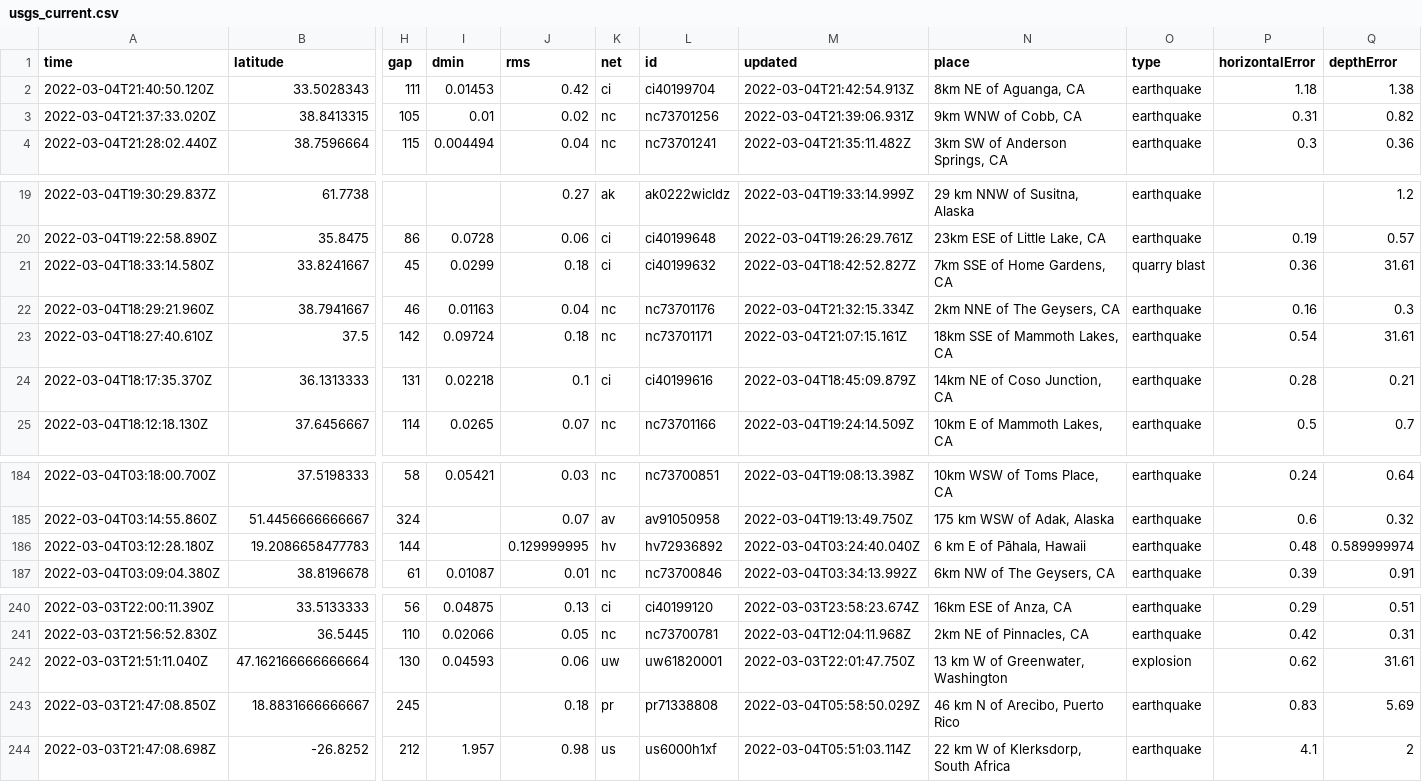
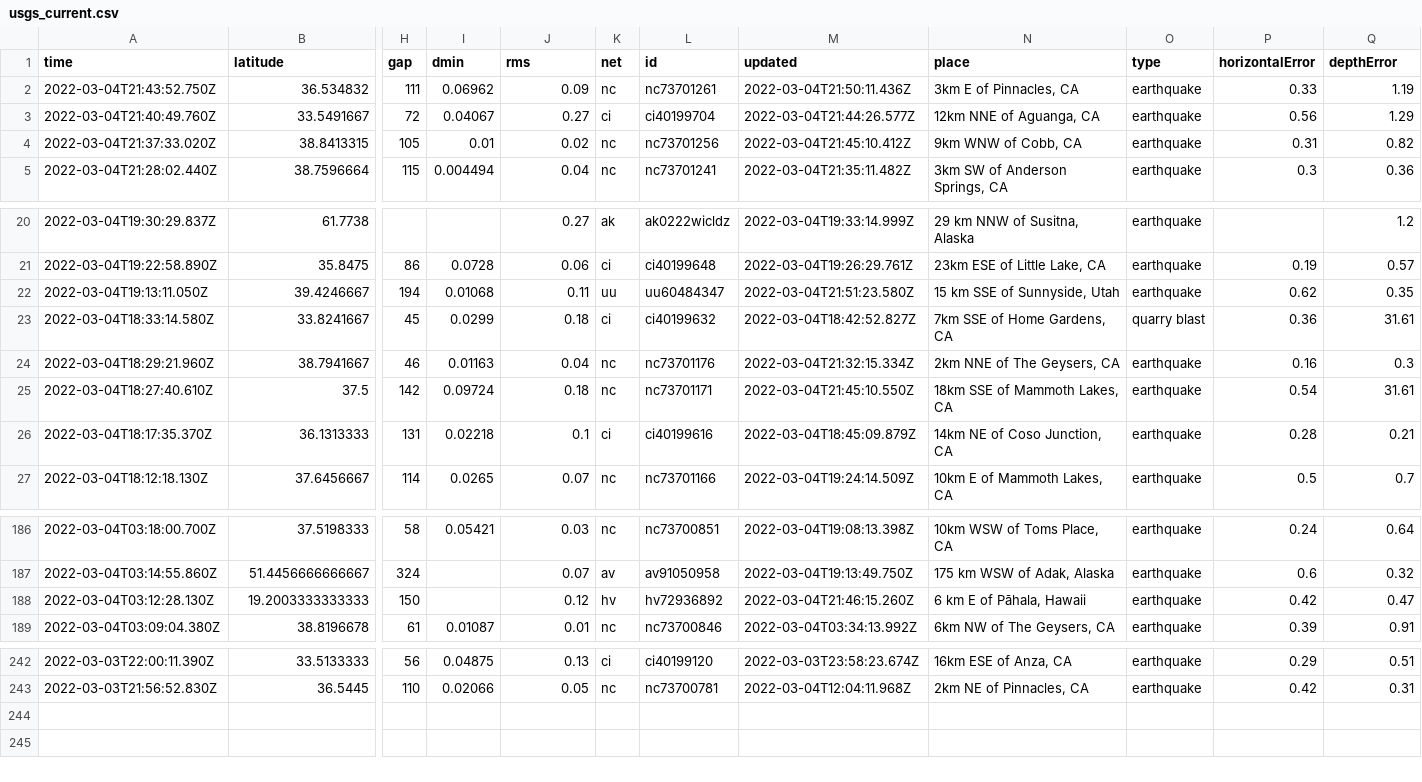
Before and after one commit to smcalilly/nicar22-github-actions, a CSV file: usgs_current.csv, drawn as a sheet; only a part is shown, gaps mark what is left out; removed rows and columns are numbered as before the commit, all else as after; rows hold the shown columns only; the diff names each change by its address in the sheet, - before the commit and + after, or states it on an @@ line.

```diff
--- a/usgs_current.csv
+++ b/usgs_current.csv
-row 2: 2022-03-04T21:40:50.120Z | 33.5028343 | 111 | 0.01453 | 0.42 | ci | ci40199704 | 2022-03-04T21:42:54.913Z | 8km NE of Aguanga, CA | earthquake | 1.18 | 1.38
+row 2: 2022-03-04T21:43:52.750Z | 36.534832 | 111 | 0.06962 | 0.09 | nc | nc73701261 | 2022-03-04T21:50:11.436Z | 3km E of Pinnacles, CA | earthquake | 0.33 | 1.19
+row 3: 2022-03-04T21:40:49.760Z | 33.5491667 | 72 | 0.04067 | 0.27 | ci | ci40199704 | 2022-03-04T21:44:26.577Z | 12km NNE of Aguanga, CA | earthquake | 0.56 | 1.29
-M4 (updated): 2022-03-04T21:39:06.931Z
+M4 (updated): 2022-03-04T21:45:10.412Z
+row 22: 2022-03-04T19:13:11.050Z | 39.4246667 | 194 | 0.01068 | 0.11 | uu | uu60484347 | 2022-03-04T21:51:23.580Z | 15 km SSE of Sunnyside, Utah | earthquake | 0.62 | 0.35
-M25 (updated): 2022-03-04T21:07:15.161Z
+M25 (updated): 2022-03-04T21:45:10.550Z
-row 186: 2022-03-04T03:12:28.180Z | 19.2086658477783 | 144 |  | 0.129999995 | hv | hv72936892 | 2022-03-04T03:24:40.040Z | 6 km E of Pāhala, Hawaii | earthquake | 0.48 | 0.589999974
+row 188: 2022-03-04T03:12:28.130Z | 19.2003333333333 | 150 |  | 0.12 | hv | hv72936892 | 2022-03-04T21:46:15.260Z | 6 km E of Pāhala, Hawaii | earthquake | 0.42 | 0.47
-row 242: 2022-03-03T21:51:11.040Z | 47.162166666666664 | 130 | 0.04593 | 0.06 | uw | uw61820001 | 2022-03-03T22:01:47.750Z | 13 km W of Greenwater, Washington | explosion | 0.62 | 31.61
-row 243: 2022-03-03T21:47:08.850Z | 18.8831666666667 | 245 |  | 0.18 | pr | pr71338808 | 2022-03-04T05:58:50.029Z | 46 km N of Arecibo, Puerto Rico | earthquake | 0.83 | 5.69
-row 244: 2022-03-03T21:47:08.698Z | -26.8252 | 212 | 1.957 | 0.98 | us | us6000h1xf | 2022-03-04T05:51:03.114Z | 22 km W of Klerksdorp, South Africa | earthquake | 4.1 | 2
```
Also changed, not shown: usgs_main.csv.
